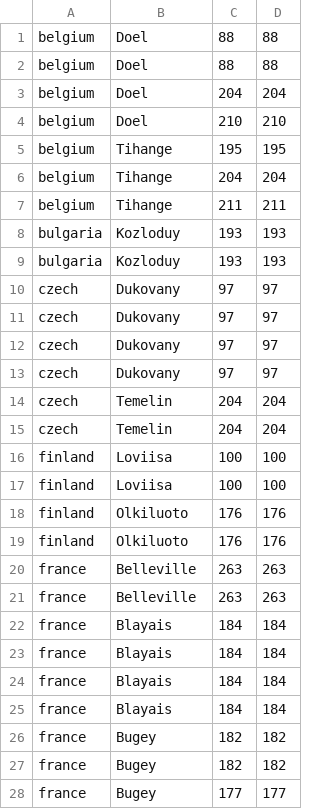
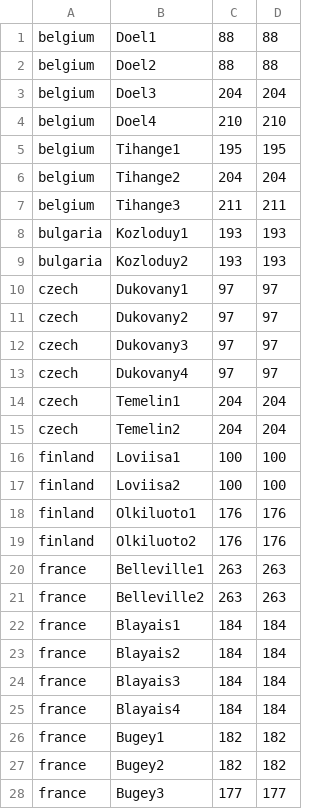
Before and after one commit to arfc/transition-scenarios, a CSV file: input/europe/eu_very_crude.csv, drawn as a sheet; only a part is shown; the diff covers the shown part only.

Commit message:
added unit numbers

```diff
--- a/input/europe/eu_very_crude.csv
+++ b/input/europe/eu_very_crude.csv
@@ -1,28 +1,28 @@
-belgium,Doel,88,88
-belgium,Doel,88,88
-belgium,Doel,204,204
-belgium,Doel,210,210
-belgium,Tihange,195,195
-belgium,Tihange,204,204
-belgium,Tihange,211,211
-bulgaria,Kozloduy,193,193
-bulgaria,Kozloduy,193,193
-czech,Dukovany,97,97
-czech,Dukovany,97,97
-czech,Dukovany,97,97
-czech,Dukovany,97,97
-czech,Temelin,204,204
-czech,Temelin,204,204
-finland,Loviisa,100,100
-finland,Loviisa,100,100
-finland,Olkiluoto,176,176
-finland,Olkiluoto,176,176
-france,Belleville,263,263
-france,Belleville,263,263
-france,Blayais,184,184
-france,Blayais,184,184
-france,Blayais,184,184
-france,Blayais,184,184
-france,Bugey,182,182
-france,Bugey,182,182
-france,Bugey,177,177
+belgium,Doel1,88,88
+belgium,Doel2,88,88
+belgium,Doel3,204,204
+belgium,Doel4,210,210
+belgium,Tihange1,195,195
+belgium,Tihange2,204,204
+belgium,Tihange3,211,211
+bulgaria,Kozloduy1,193,193
+bulgaria,Kozloduy2,193,193
+czech,Dukovany1,97,97
+czech,Dukovany2,97,97
+czech,Dukovany3,97,97
+czech,Dukovany4,97,97
+czech,Temelin1,204,204
+czech,Temelin2,204,204
+finland,Loviisa1,100,100
+finland,Loviisa2,100,100
+finland,Olkiluoto1,176,176
+finland,Olkiluoto2,176,176
+france,Belleville1,263,263
+france,Belleville2,263,263
+france,Blayais1,184,184
+france,Blayais2,184,184
+france,Blayais3,184,184
+france,Blayais4,184,184
+france,Bugey1,182,182
+france,Bugey2,182,182
+france,Bugey3,177,177
```
Also changed, not shown: 76 edited cells elsewhere in this file.
